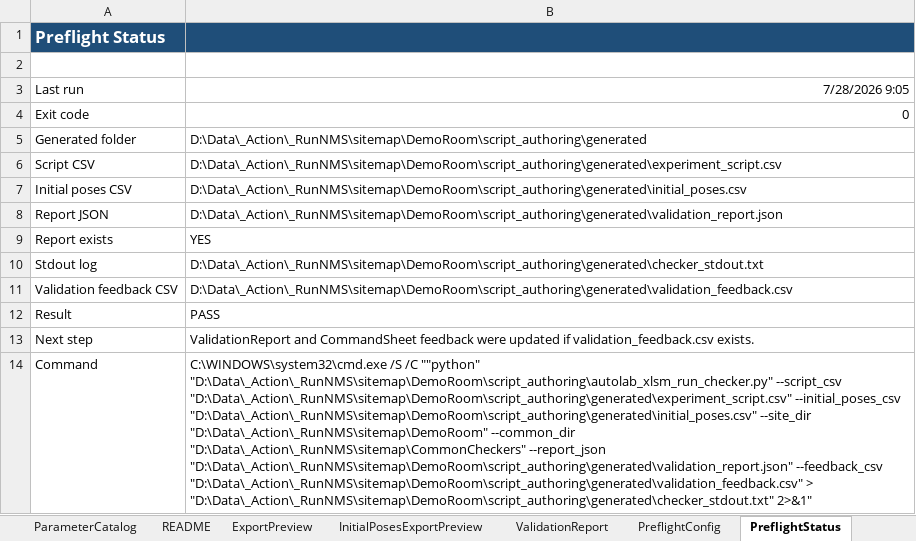
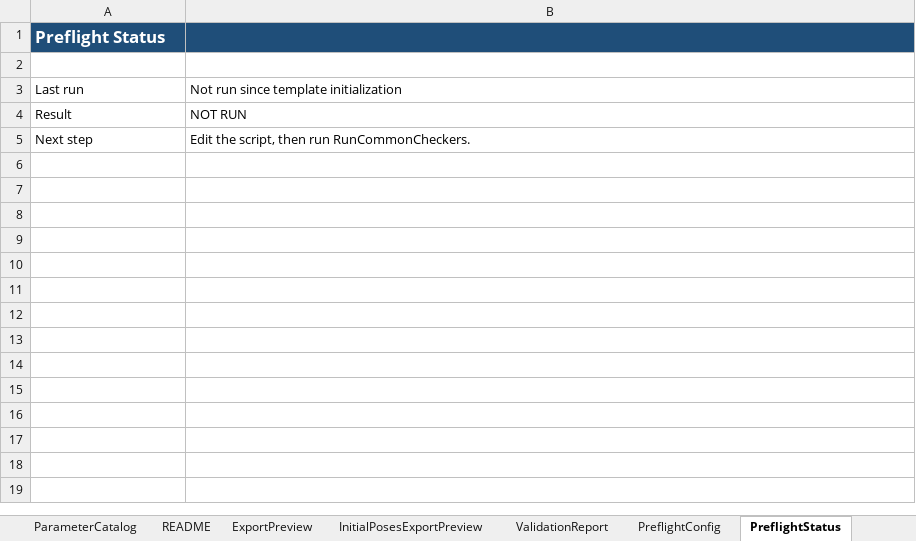
Before and after one commit to jtchen9/RunNMS, an Excel workbook: sitemap/DemoRoom/script_authoring/AutoLab_DemoRoom_Template.xlsm, sheet PreflightStatus, drawn as a sheet; values as stored, in another font and other column widths than the file's, no borders; removed rows and columns are numbered as before the commit, all else as after; the diff names each change by its address in the sheet, - before the commit and + after, or states it on an @@ line.

```diff
--- a/sitemap/DemoRoom/script_authoring/AutoLab_DemoRoom_Template.xlsm (sheet PreflightStatus)
+++ b/sitemap/DemoRoom/script_authoring/AutoLab_DemoRoom_Template.xlsm (sheet PreflightStatus)
-B3: 7/28/2026 9:05
+B3: Not run since template initialization
-row 4: Exit code | 0
-row 5: Generated folder | D:\Data\_Action\_RunNMS\sitemap\DemoRoom\script_authoring\generated
-row 6: Script CSV | D:\Data\_Action\_RunNMS\sitemap\DemoRoom\script_authoring\generated\experiment_script.csv
-row 7: Initial poses CSV | D:\Data\_Action\_RunNMS\sitemap\DemoRoom\script_authoring\generated\initial_poses.csv
-row 8: Report JSON | D:\Data\_Action\_RunNMS\sitemap\DemoRoom\script_authoring\generated\validation_report.json
-row 9: Report exists | YES
-row 10: Stdout log | D:\Data\_Action\_RunNMS\sitemap\DemoRoom\script_authoring\generated\checker_stdout.txt
-row 11: Validation feedback CSV | D:\Data\_Action\_RunNMS\sitemap\DemoRoom\script_authoring\generated\validation_feedback.csv
-B4: PASS
+B4: NOT RUN
-B5: ValidationReport and CommandSheet feedback were updated if validation_feedback.csv exists.
+B5: Edit the script, then run RunCommonCheckers.
-row 14: Command | C:\WINDOWS\system32\cmd.exe /S /C ""python" "D:\Data\_Action\_RunNMS\sitemap\DemoRoom\script_authoring\autolab_xlsm_run_checker.py" --script_csv "D:\Data\_Action\_RunNMS\sitemap\DemoRoom\script_authoring\generated\experiment_script.csv" --initial_poses_csv "D:\Data\_Action\_RunNMS\sitemap\DemoRoom\script_authoring\generated\initial_poses.csv" --site_dir "D:\Data\_Action\_RunNMS\sitemap\DemoRoom" --common_dir "D:\Data\_Action\_RunNMS\sitemap\CommonCheckers" --report_json "D:\Data\_Action\_RunNMS\sitemap\DemoRoom\script_authoring\generated\validation_report.json" --feedback_csv "D:\Data\_Action\_RunNMS\sitemap\DemoRoom\script_authoring\generated\validation_feedback.csv" > "D:\Data\_Action\_RunNMS\sitemap\DemoRoom\script_authoring\generated\checker_stdout.txt" 2>&1"
```
Also changed, not shown: sheet CommandSheet, sheet ExportPreview, sheet PreflightConfig, hidden cells, charts or pictures, 4 other files.
